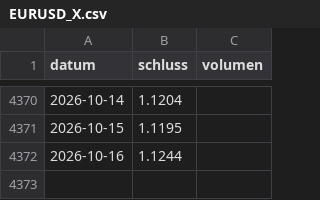
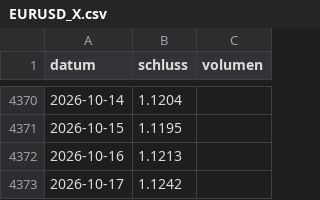
Before and after one commit to raphwienigk-lgtm/anlage-daten, a CSV file: daten/depot/kurse/EURUSD_X.csv, drawn as a sheet; only a part is shown, gaps mark what is left out.

```diff
--- a/daten/depot/kurse/EURUSD_X.csv
+++ b/daten/depot/kurse/EURUSD_X.csv
@@ -4371,2 +4371,3 @@ datum,schluss,volumen
 2026-10-15,1.1195,
-2026-10-16,1.1244,
+2026-10-16,1.1213,
+2026-10-17,1.1242,
```
Also changed, not shown: daten/depot/kurse/EURAUD_X.csv, daten/depot/kurse/EURSGD_X.csv, 2 other files.
